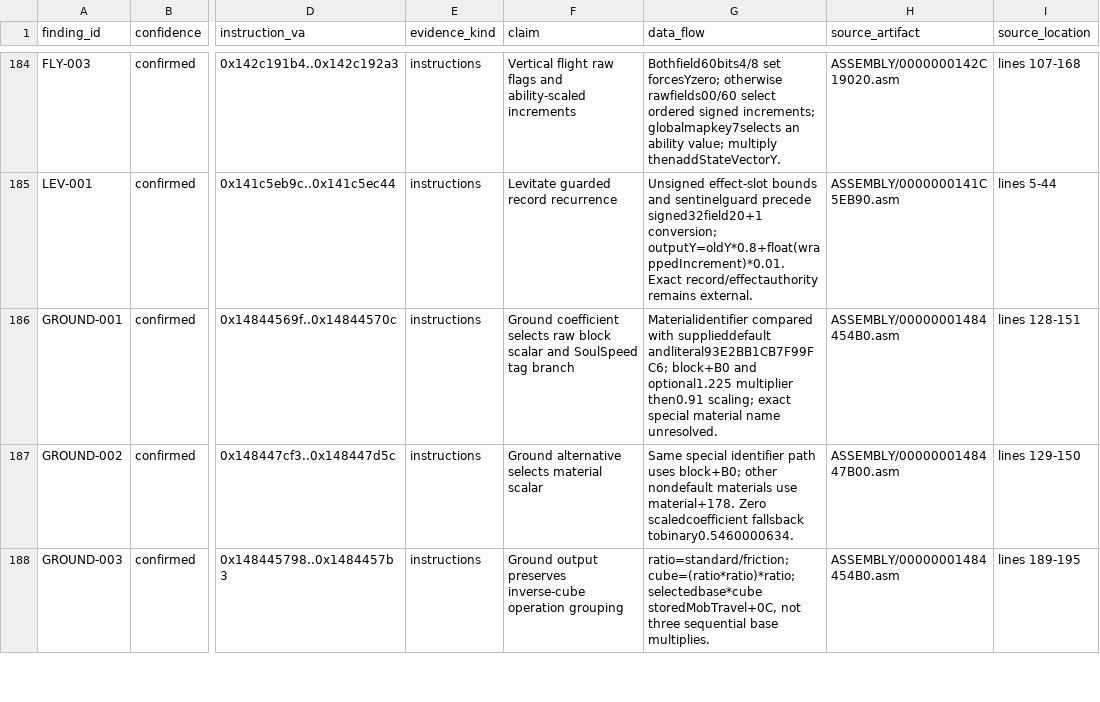
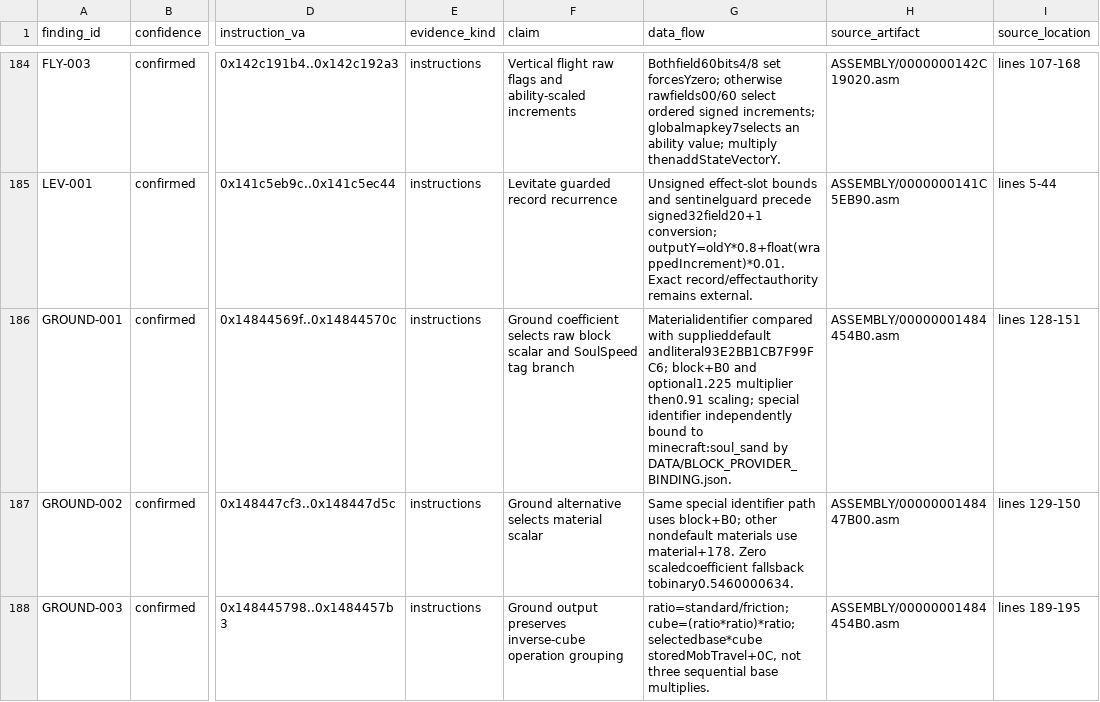
Before and after one commit to Johnmcmaster/Test, a CSV file: bds-1.26.52.3-readable-simulation/EVIDENCE.csv, drawn as a sheet; only a part is shown, gaps mark what is left out; the diff covers the shown part only; the diff names each change by its address in the sheet, - before the commit and + after, or states it on an @@ line.

Commit message:
Publish verified environment and block-shape checkpoint with soul sand identity proof

```diff
--- a/bds-1.26.52.3-readable-simulation/EVIDENCE.csv
+++ b/bds-1.26.52.3-readable-simulation/EVIDENCE.csv
-G186 (data_flow): …then0.91 scaling; exact special material name unresolved.
+G186 (data_flow): …then0.91 scaling; special identifier independently bound to minecraft:soul_sand by DATA/BLOCK_PROVIDER_BINDING.json.
```
Also changed, not shown: 1 added row elsewhere in this file, bds-1.26.52.3-readable-simulation/GIT_SOURCE_MANIFEST.csv, 20 other files.
